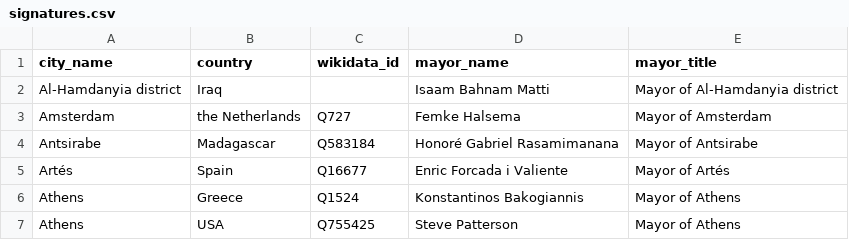
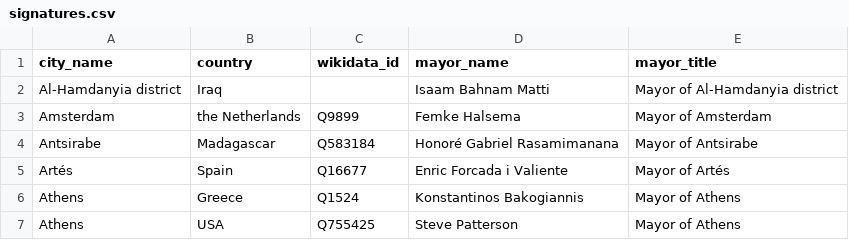
Before and after one commit to c-riq/city-vote, a CSV file: public-data/city-networks/global-parliament-of-mayors/joint-statements/global-declaration-of-mayors-for-democracy/signatures.csv, drawn as a sheet; only a part is shown.

Commit message:
Imrpove data

```diff
--- a/public-data/city-networks/global-parliament-of-mayors/joint-statements/global-declaration-of-mayors-for-democracy/signatures.csv
+++ b/public-data/city-networks/global-parliament-of-mayors/joint-statements/global-declaration-of-mayors-for-democracy/signatures.csv
@@ -2,3 +2,3 @@ city_name,country,wikidata_id,mayor_name,mayor_title
 Al-Hamdanyia district,Iraq,,Isaam Bahnam Matti,Mayor of Al-Hamdanyia district
-Amsterdam,the Netherlands,Q727,Femke Halsema,Mayor of Amsterdam
+Amsterdam,the Netherlands,Q9899,Femke Halsema,Mayor of Amsterdam
 Antsirabe,Madagascar,Q583184,Honoré Gabriel Rasamimanana,Mayor of Antsirabe
```
Also changed, not shown: 1 other file.
